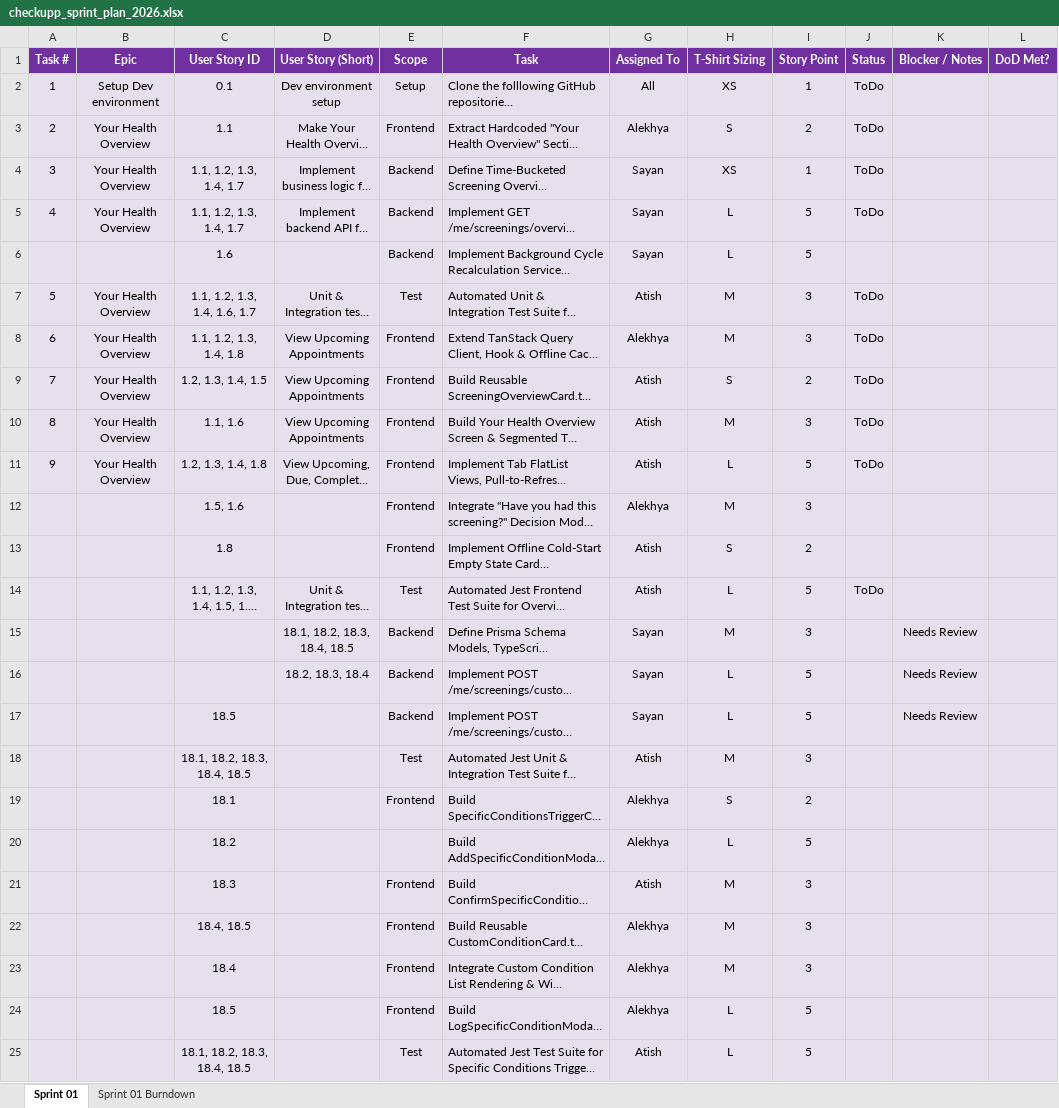
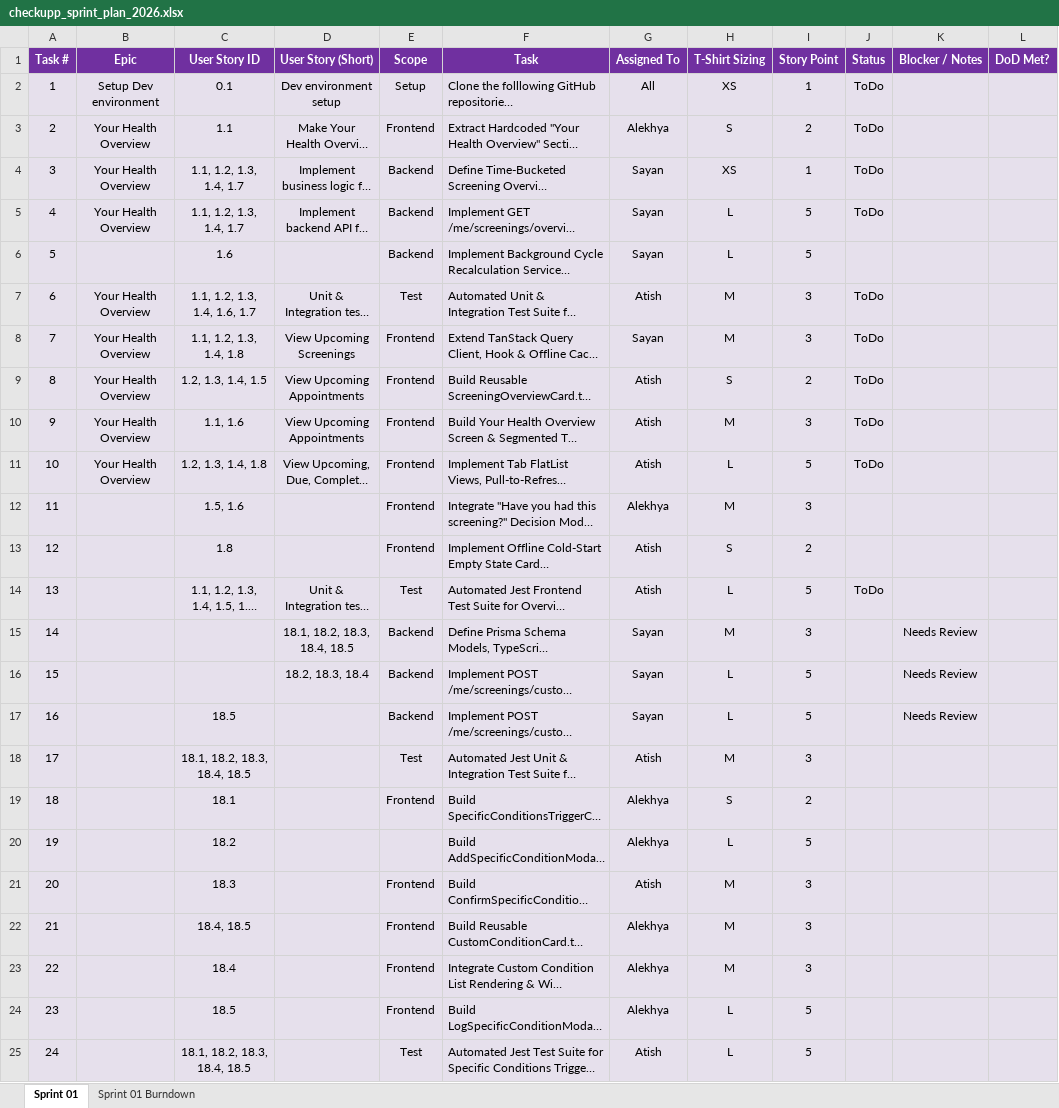
Before and after one commit to anodiamadmin/CheckUpp, an Excel workbook: Business Analysis/checkupp_sprint_plan_2026.xlsx, sheet Sprint 01, drawn as a sheet; long unchanged cells end in …; values as stored, in another font and other column widths than the file's, no borders; the diff names each change by its address in the sheet, - before the commit and + after, or states it on an @@ line.

Commit message:
Update checkupp_sprint_plan_2026.xlsx

```diff
--- a/Business Analysis/checkupp_sprint_plan_2026.xlsx (sheet Sprint 01)
+++ b/Business Analysis/checkupp_sprint_plan_2026.xlsx (sheet Sprint 01)
-A6 (Task #): (empty)
+A6 (Task #): 5
-A7 (Task #): 5
+A7 (Task #): 6
-A8 (Task #): 6
+A8 (Task #): 7
-D8 (User Story (Short)): View Upcoming Appointments
+D8 (User Story (Short)): View Upcoming Screenings
-G8 (Assigned To): Alekhya
+G8 (Assigned To): Sayan
-A9 (Task #): 7
+A9 (Task #): 8
-A10 (Task #): 8
+A10 (Task #): 9
-A11 (Task #): 9
+A11 (Task #): 10
-A12 (Task #): (empty)
+A12 (Task #): 11
-A13 (Task #): (empty)
+A13 (Task #): 12
-A14 (Task #): (empty)
+A14 (Task #): 13
-A15 (Task #): (empty)
+A15 (Task #): 14
-A16 (Task #): (empty)
+A16 (Task #): 15
-A17 (Task #): (empty)
+A17 (Task #): 16
-A18 (Task #): (empty)
+A18 (Task #): 17
-A19 (Task #): (empty)
+A19 (Task #): 18
-A20 (Task #): (empty)
+A20 (Task #): 19
-A21 (Task #): (empty)
+A21 (Task #): 20
-A22 (Task #): (empty)
+A22 (Task #): 21
-A23 (Task #): (empty)
+A23 (Task #): 22
-A24 (Task #): (empty)
+A24 (Task #): 23
-A25 (Task #): (empty)
+A25 (Task #): 24
```
Also changed, not shown: sheet Sprint 01 Burndown, formulas that keep their value, charts or pictures.
